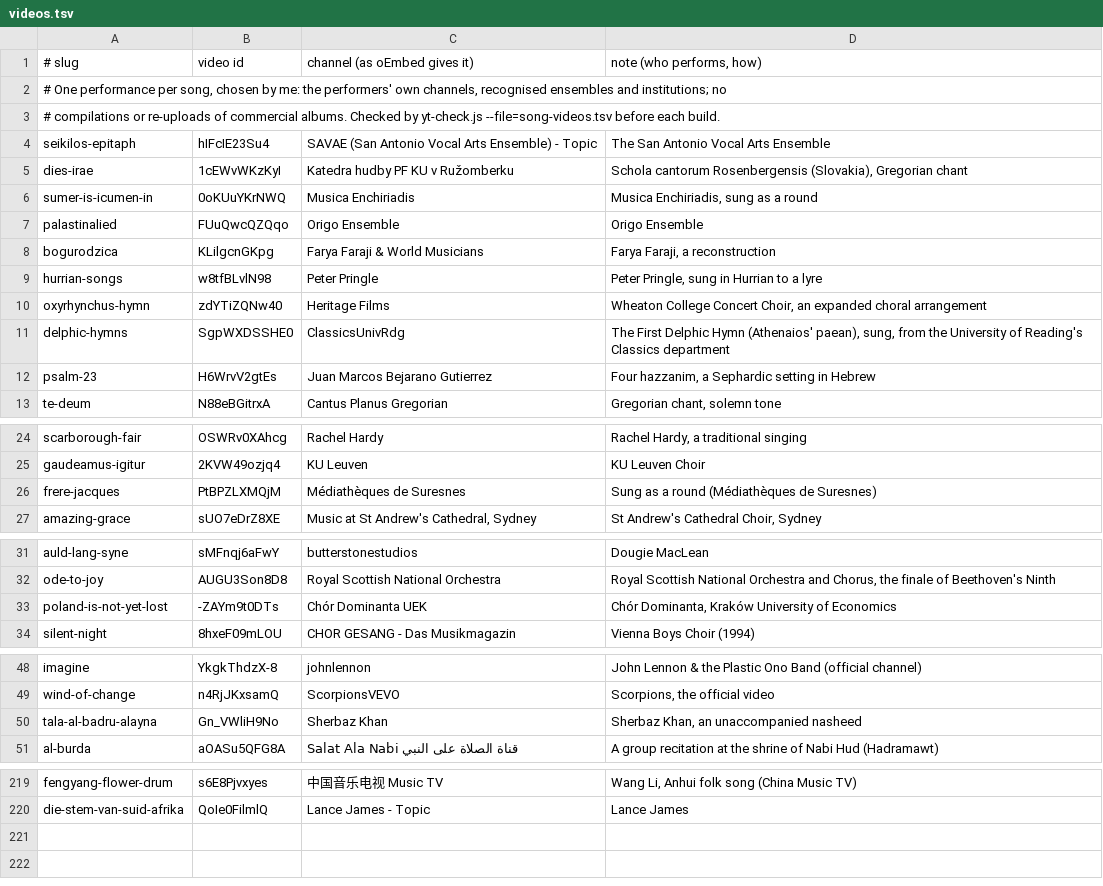
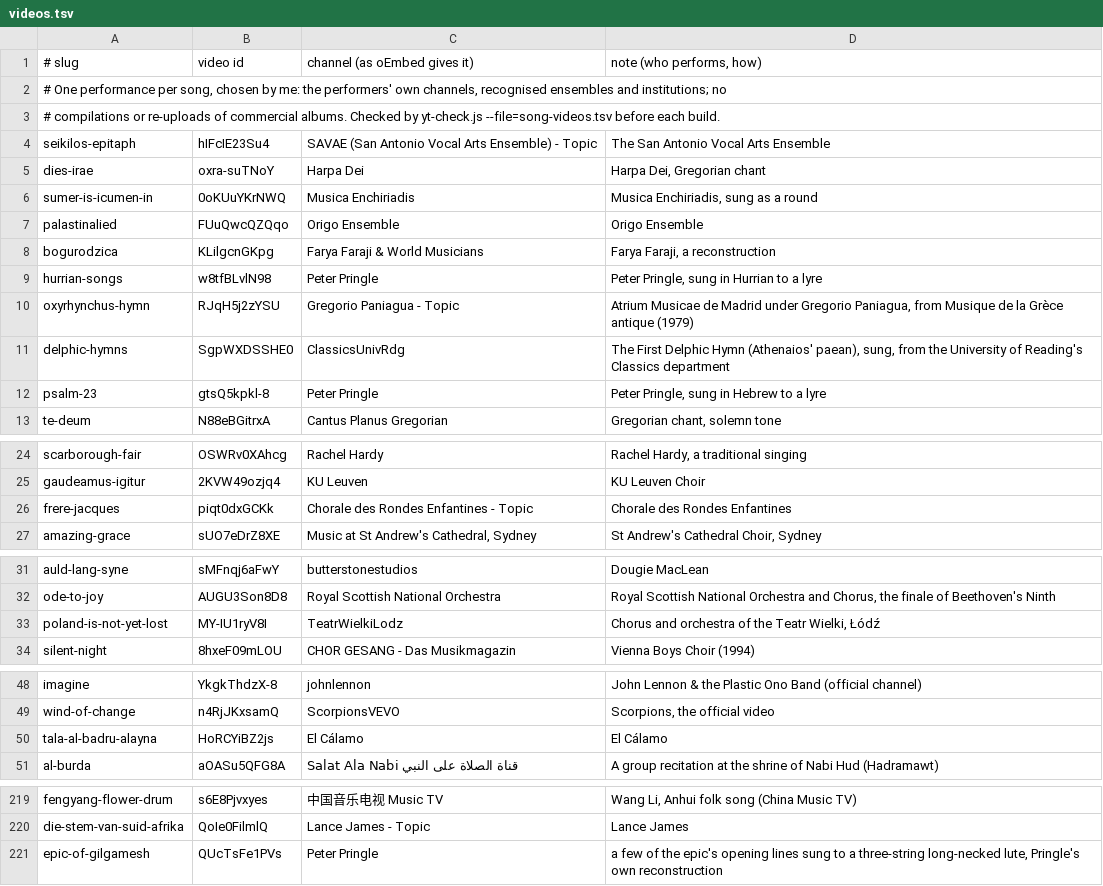
Before and after one commit to FaiyadZaimIshrak/epoch-institute, a TSV file: scripts/songs/videos.tsv, drawn as a sheet; only a part is shown, gaps mark what is left out; the diff covers the shown part only.

```diff
--- a/scripts/songs/videos.tsv
+++ b/scripts/songs/videos.tsv
@@ -4,3 +4,3 @@
 seikilos-epitaph	hIFcIE23Su4	SAVAE (San Antonio Vocal Arts Ensemble) - Topic	The San Antonio Vocal Arts Ensemble
-dies-irae	1cEWvWKzKyI	Katedra hudby PF KU v Ružomberku	Schola cantorum Rosenbergensis (Slovakia), Gregorian chant
+dies-irae	oxra-suTNoY	Harpa Dei	Harpa Dei, Gregorian chant
 sumer-is-icumen-in	0oKUuYKrNWQ	Musica Enchiriadis	Musica Enchiriadis, sung as a round
@@ -9,5 +9,5 @@ bogurodzica	KLilgcnGKpg	Farya Faraji & World Musicians	Farya Faraji, a reconstru
 hurrian-songs	w8tfBLvlN98	Peter Pringle	Peter Pringle, sung in Hurrian to a lyre
-oxyrhynchus-hymn	zdYTiZQNw40	Heritage Films	Wheaton College Concert Choir, an expanded choral arrangement
+oxyrhynchus-hymn	RJqH5j2zYSU	Gregorio Paniagua - Topic	Atrium Musicae de Madrid under Gregorio Paniagua, from Musique de la Grèce antique (1979)
 delphic-hymns	SgpWXDSSHE0	ClassicsUnivRdg	The First Delphic Hymn (Athenaios' paean), sung, from the University of Reading's Classics department
-psalm-23	H6WrvV2gtEs	Juan Marcos Bejarano Gutierrez	Four hazzanim, a Sephardic setting in Hebrew
+psalm-23	gtsQ5kpkl-8	Peter Pringle	Peter Pringle, sung in Hebrew to a lyre
 te-deum	N88eBGitrxA	Cantus Planus Gregorian	Gregorian chant, solemn tone
@@ -25,3 +25,3 @@ scarborough-fair	OSWRv0XAhcg	Rachel Hardy	Rachel Hardy, a traditional singing
 gaudeamus-igitur	2KVW49ozjq4	KU Leuven	KU Leuven Choir
-frere-jacques	PtBPZLXMQjM	Médiathèques de Suresnes	Sung as a round (Médiathèques de Suresnes)
+frere-jacques	piqt0dxGCKk	Chorale des Rondes Enfantines - Topic	Chorale des Rondes Enfantines
 amazing-grace	sUO7eDrZ8XE	Music at St Andrew's Cathedral, Sydney	St Andrew's Cathedral Choir, Sydney
@@ -32,3 +32,3 @@ auld-lang-syne	sMFnqj6aFwY	butterstonestudios	Dougie MacLean
 ode-to-joy	AUGU3Son8D8	Royal Scottish National Orchestra	Royal Scottish National Orchestra and Chorus, the finale of Beethoven's Ninth
-poland-is-not-yet-lost	-ZAYm9t0DTs	Chór Dominanta UEK	Chór Dominanta, Kraków University of Economics
+poland-is-not-yet-lost	MY-IU1ryV8I	TeatrWielkiLodz	Chorus and orchestra of the Teatr Wielki, Łódź
 silent-night	8hxeF09mLOU	CHOR GESANG - Das Musikmagazin	Vienna Boys Choir (1994)
@@ -49,3 +49,3 @@ imagine	YkgkThdzX-8	johnlennon	John Lennon & the Plastic Ono Band (official chan
 wind-of-change	n4RjJKxsamQ	ScorpionsVEVO	Scorpions, the official video
-tala-al-badru-alayna	Gn_VWliH9No	Sherbaz Khan	Sherbaz Khan, an unaccompanied nasheed
+tala-al-badru-alayna	HoRCYiBZ2js	El Cálamo	El Cálamo
 al-burda	aOASu5QFG8A	Salat Ala Nabi قناة الصلاة على النبي	A group recitation at the shrine of Nabi Hud (Hadramawt)
@@ -220 +220,2 @@ fengyang-flower-drum	s6E8Pjvxyes	中国音乐电视 Music TV	Wang Li, Anhui folk
 die-stem-van-suid-afrika	QoIe0FilmlQ	Lance James - Topic	Lance James
+epic-of-gilgamesh	QUcTsFe1PVs	Peter Pringle	a few of the epic's opening lines sung to a three-string long-necked lute, Pringle's own reconstruction
```
Also changed, not shown: 6 edited cells elsewhere in this file, scripts/songs/sources.tsv, scripts/songs/videos-audit.tsv, 42 other files.
